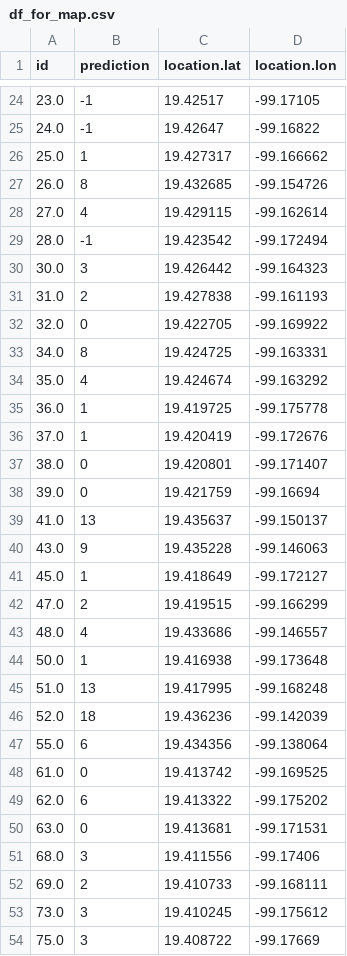
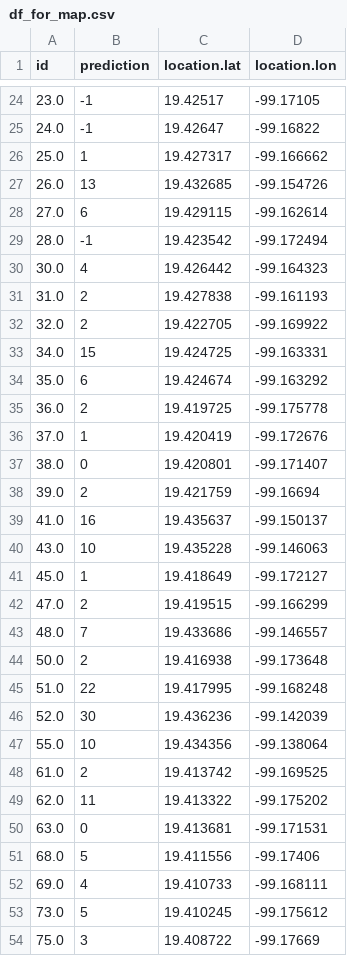
Before and after one commit to Afroefras/ecobici_bot, a CSV file: data/for_map/df_for_map.csv, drawn as a sheet; only a part is shown, gaps mark what is left out; the diff covers the shown part only.

```diff
--- a/data/for_map/df_for_map.csv
+++ b/data/for_map/df_for_map.csv
@@ -26,29 +26,29 @@ id,prediction,location.lat,location.lon
 25.0,1,19.427317,-99.166662
-26.0,8,19.432685,-99.154726
-27.0,4,19.429115,-99.162614
+26.0,13,19.432685,-99.154726
+27.0,6,19.429115,-99.162614
 28.0,-1,19.423542,-99.172494
-30.0,3,19.426442,-99.164323
+30.0,4,19.426442,-99.164323
 31.0,2,19.427838,-99.161193
-32.0,0,19.422705,-99.169922
-34.0,8,19.424725,-99.163331
-35.0,4,19.424674,-99.163292
-36.0,1,19.419725,-99.175778
+32.0,2,19.422705,-99.169922
+34.0,15,19.424725,-99.163331
+35.0,6,19.424674,-99.163292
+36.0,2,19.419725,-99.175778
 37.0,1,19.420419,-99.172676
 38.0,0,19.420801,-99.171407
-39.0,0,19.421759,-99.16694
-41.0,13,19.435637,-99.150137
-43.0,9,19.435228,-99.146063
+39.0,2,19.421759,-99.16694
+41.0,16,19.435637,-99.150137
+43.0,10,19.435228,-99.146063
 45.0,1,19.418649,-99.172127
 47.0,2,19.419515,-99.166299
-48.0,4,19.433686,-99.146557
-50.0,1,19.416938,-99.173648
-51.0,13,19.417995,-99.168248
-52.0,18,19.436236,-99.142039
-55.0,6,19.434356,-99.138064
-61.0,0,19.413742,-99.169525
-62.0,6,19.413322,-99.175202
+48.0,7,19.433686,-99.146557
+50.0,2,19.416938,-99.173648
+51.0,22,19.417995,-99.168248
+52.0,30,19.436236,-99.142039
+55.0,10,19.434356,-99.138064
+61.0,2,19.413742,-99.169525
+62.0,11,19.413322,-99.175202
 63.0,0,19.413681,-99.171531
-68.0,3,19.411556,-99.17406
-69.0,2,19.410733,-99.168111
-73.0,3,19.410245,-99.175612
+68.0,5,19.411556,-99.17406
+69.0,4,19.410733,-99.168111
+73.0,5,19.410245,-99.175612
 75.0,3,19.408722,-99.17669
```
Also changed, not shown: 146 edited cells elsewhere in this file, 3 other files.
